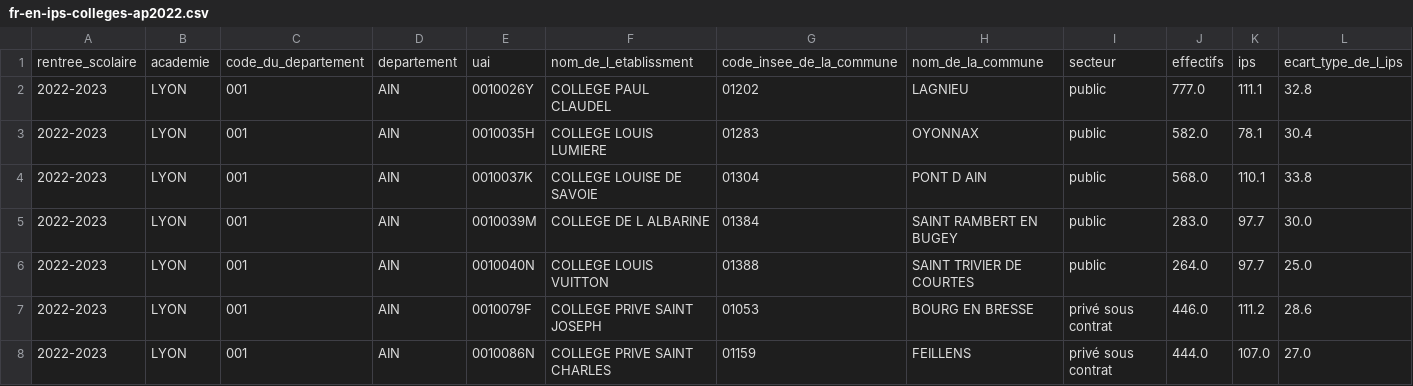
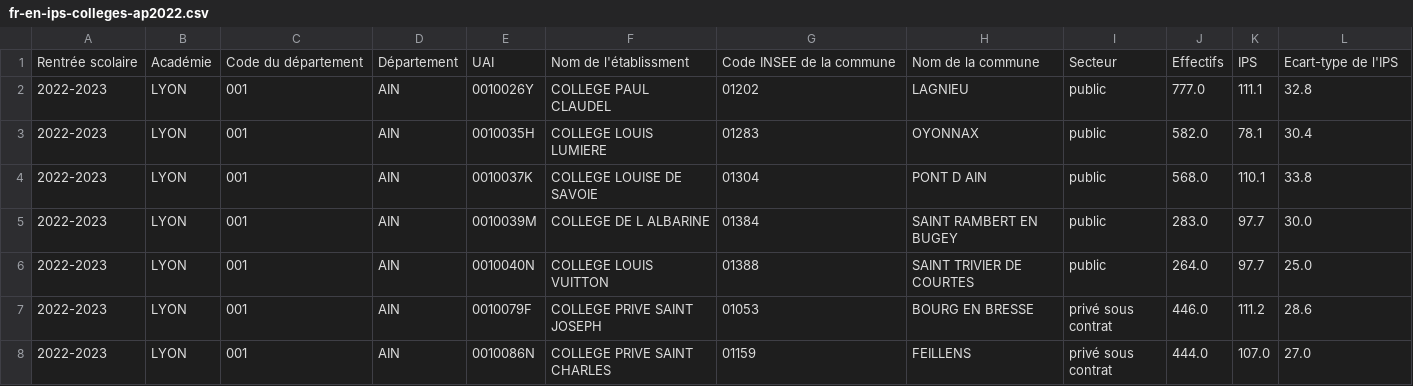
Before and after one commit to barrmath/data_educ, a CSV file: donnee/fr-en-ips-colleges-ap2022.csv, drawn as a sheet; only a part is shown.

```diff
--- a/donnee/fr-en-ips-colleges-ap2022.csv
+++ b/donnee/fr-en-ips-colleges-ap2022.csv
@@ -1,2 +1,2 @@
-rentree_scolaire;academie;code_du_departement;departement;uai;nom_de_l_etablissment;code_insee_de_la_commune;nom_de_la_commune;secteur;effectifs;ips;ecart_type_de_l_ips
+Rentrée scolaire;Académie;Code du département;Département;UAI;Nom de l'établissment;Code INSEE de la commune;Nom de la commune;Secteur;Effectifs;IPS;Ecart-type de l'IPS
 2022-2023;LYON;001;AIN;0010026Y;COLLEGE PAUL CLAUDEL;01202;LAGNIEU;public;777.0;111.1;32.8
```
Also changed, not shown: donnee/fr-en-ips-lycees-ap2022.csv, 7 other files.
